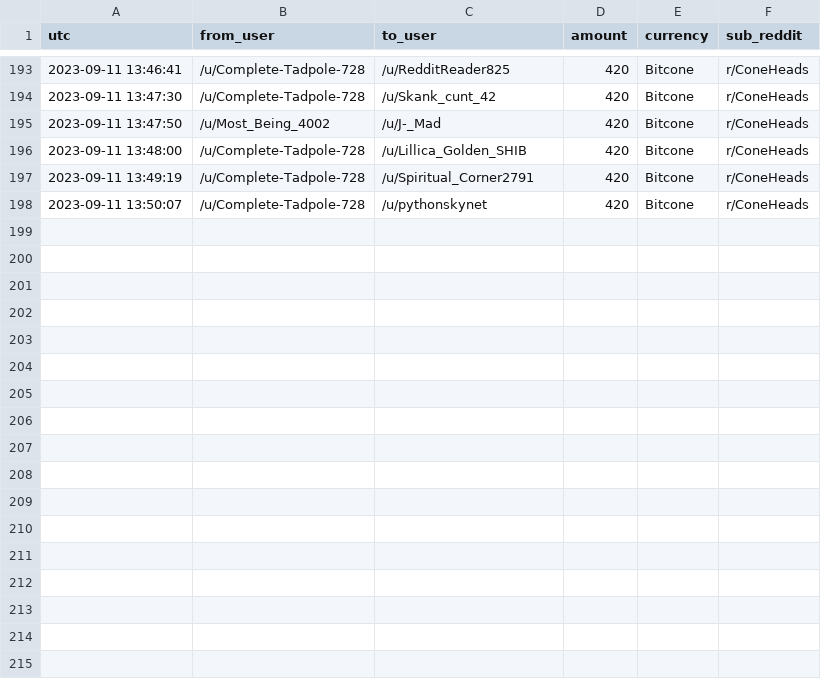
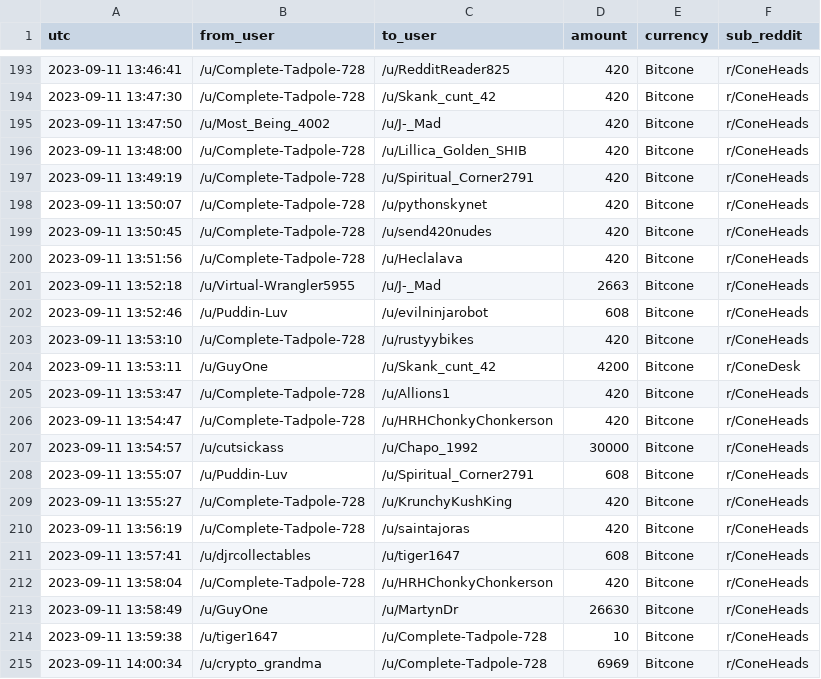
Before and after one commit to birdwastheword/Coneheads-Tip-Leaderboard, a CSV file: runs/2023-09-11/tips.csv, drawn as a sheet; only a part is shown, gaps mark what is left out.

```diff
--- a/runs/2023-09-11/tips.csv
+++ b/runs/2023-09-11/tips.csv
@@ -198 +198,18 @@ utc, from_user, to_user, amount, currency, sub_reddit
 2023-09-11 13:50:07, /u/Complete-Tadpole-728, /u/pythonskynet, 420, Bitcone, r/ConeHeads
+2023-09-11 13:50:45, /u/Complete-Tadpole-728, /u/send420nudes, 420, Bitcone, r/ConeHeads
+2023-09-11 13:51:56, /u/Complete-Tadpole-728, /u/Heclalava, 420, Bitcone, r/ConeHeads
+2023-09-11 13:52:18, /u/Virtual-Wrangler5955, /u/J-_Mad, 2663, Bitcone, r/ConeHeads
+2023-09-11 13:52:46, /u/Puddin-Luv, /u/evilninjarobot, 608, Bitcone, r/ConeHeads
+2023-09-11 13:53:10, /u/Complete-Tadpole-728, /u/rustyybikes, 420, Bitcone, r/ConeHeads
+2023-09-11 13:53:11, /u/GuyOne, /u/Skank_cunt_42, 4200, Bitcone, r/ConeDesk
+2023-09-11 13:53:47, /u/Complete-Tadpole-728, /u/Allions1, 420, Bitcone, r/ConeHeads
+2023-09-11 13:54:47, /u/Complete-Tadpole-728, /u/HRHChonkyChonkerson, 420, Bitcone, r/ConeHeads
+2023-09-11 13:54:57, /u/cutsickass, /u/Chapo_1992, 30000, Bitcone, r/ConeHeads
+2023-09-11 13:55:07, /u/Puddin-Luv, /u/Spiritual_Corner2791, 608, Bitcone, r/ConeHeads
+2023-09-11 13:55:27, /u/Complete-Tadpole-728, /u/KrunchyKushKing, 420, Bitcone, r/ConeHeads
+2023-09-11 13:56:19, /u/Complete-Tadpole-728, /u/saintajoras, 420, Bitcone, r/ConeHeads
+2023-09-11 13:57:41, /u/djrcollectables, /u/tiger1647, 608, Bitcone, r/ConeHeads
+2023-09-11 13:58:04, /u/Complete-Tadpole-728, /u/HRHChonkyChonkerson, 420, Bitcone, r/ConeHeads
+2023-09-11 13:58:49, /u/GuyOne, /u/MartynDr, 26630, Bitcone, r/ConeHeads
+2023-09-11 13:59:38, /u/tiger1647, /u/Complete-Tadpole-728, 10, Bitcone, r/ConeHeads
+2023-09-11 14:00:34, /u/crypto_grandma, /u/Complete-Tadpole-728, 6969, Bitcone, r/ConeHeads
```
Also changed, not shown: 2 other files.
